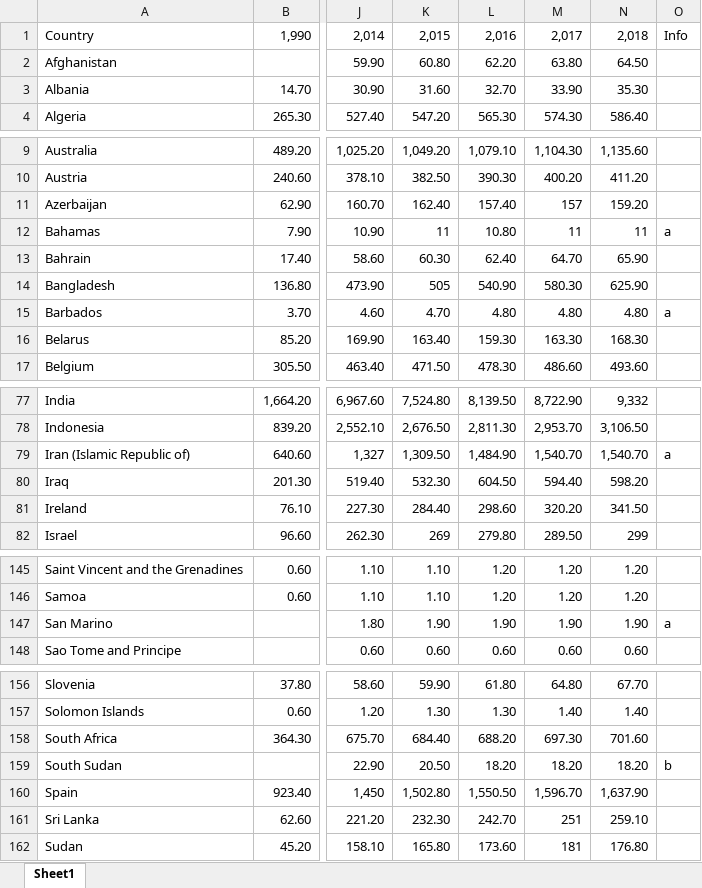
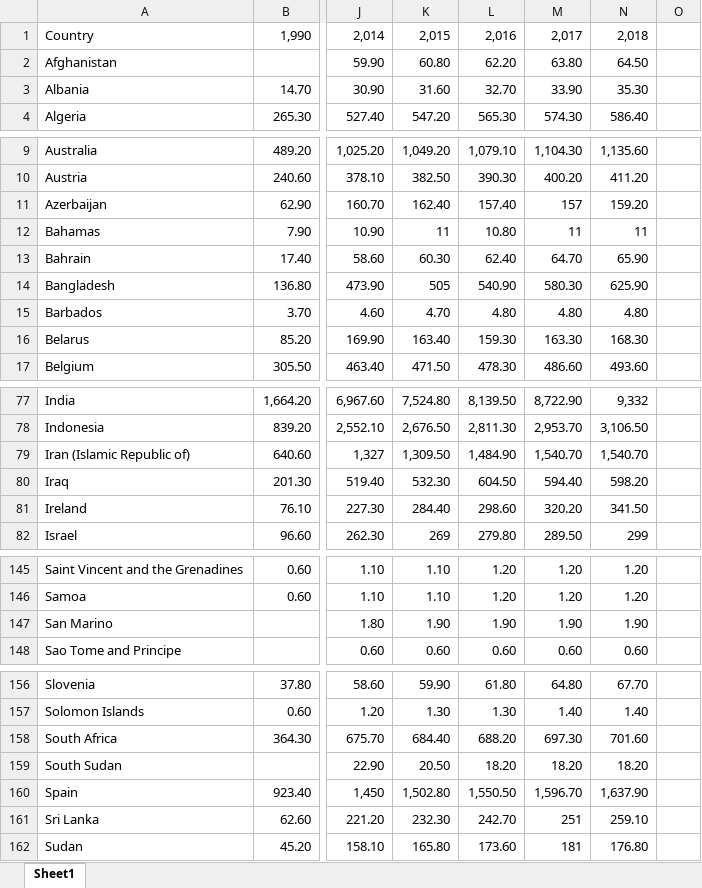
Before and after one commit to CentreForDigitalHumanities/Summer-School-2024, an Excel workbook: code/02_basics_of_programming/GDP_by_country.xlsx, sheet Sheet1, drawn as a sheet; only a part is shown, gaps mark what is left out; values as stored, in another font and other column widths than the file's, no borders; the diff covers the shown part only; the diff names each change by its address in the sheet, - before the commit and + after, or states it on an @@ line.

Commit message:
update basics of programming

```diff
--- a/code/02_basics_of_programming/GDP_by_country.xlsx (sheet Sheet1)
+++ b/code/02_basics_of_programming/GDP_by_country.xlsx (sheet Sheet1)
-O1: Info
+O1: (empty)
-O12: a
+O12: (empty)
-O15: a
+O15: (empty)
-O79: a
+O79: (empty)
-O147: a
+O147: (empty)
-O159: b
+O159: (empty)
```
Also changed, not shown: 1 edited cell elsewhere in this sheet, 3 other files.
